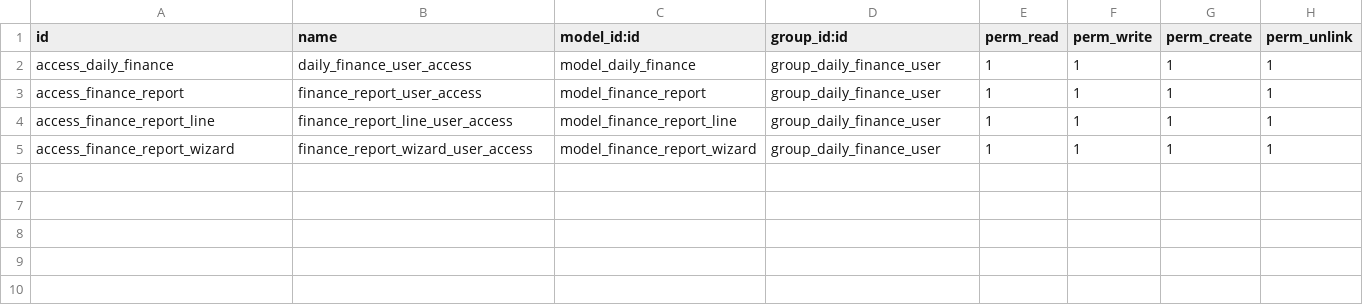
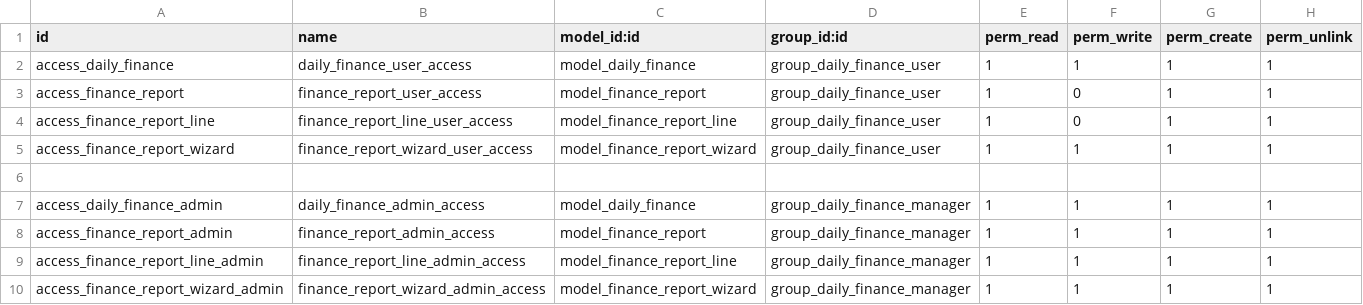
Before and after one commit to FRFirdaus/daily_finance, a CSV file: security/ir.model.access.csv, drawn as a sheet.

Commit message:
v2 (add create and delete user, add graph views, update report pdf)

```diff
--- a/security/ir.model.access.csv
+++ b/security/ir.model.access.csv
@@ -2,4 +2,9 @@ id,name,model_id:id,group_id:id,perm_read,perm_write,perm_create,perm_unlink
 access_daily_finance,daily_finance_user_access,model_daily_finance,group_daily_finance_user,1,1,1,1
-access_finance_report,finance_report_user_access,model_finance_report,group_daily_finance_user,1,1,1,1
-access_finance_report_line,finance_report_line_user_access,model_finance_report_line,group_daily_finance_user,1,1,1,1
+access_finance_report,finance_report_user_access,model_finance_report,group_daily_finance_user,1,0,1,1
+access_finance_report_line,finance_report_line_user_access,model_finance_report_line,group_daily_finance_user,1,0,1,1
 access_finance_report_wizard,finance_report_wizard_user_access,model_finance_report_wizard,group_daily_finance_user,1,1,1,1
+
+access_daily_finance_admin,daily_finance_admin_access,model_daily_finance,group_daily_finance_manager,1,1,1,1
+access_finance_report_admin,finance_report_admin_access,model_finance_report,group_daily_finance_manager,1,1,1,1
+access_finance_report_line_admin,finance_report_line_admin_access,model_finance_report_line,group_daily_finance_manager,1,1,1,1
+access_finance_report_wizard_admin,finance_report_wizard_admin_access,model_finance_report_wizard,group_daily_finance_manager,1,1,1,1
```
Also changed, not shown: 16 other files.
